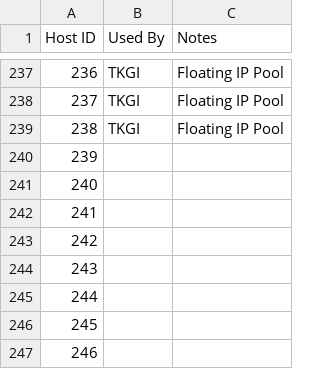
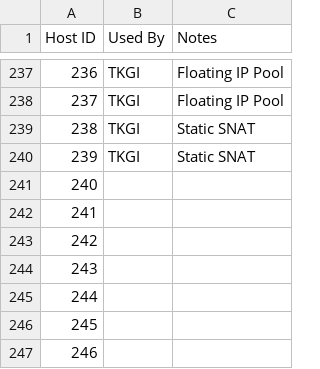
Before and after one commit to Tanzu-Solutions-Engineering/CaaSEnv, a CSV file: EnvironmentalInfo/10_193_39_0.csv, drawn as a sheet; only a part is shown, gaps mark what is left out.

Commit message:
Update 10_193_39_0.csv

```diff
--- a/EnvironmentalInfo/10_193_39_0.csv
+++ b/EnvironmentalInfo/10_193_39_0.csv
@@ -238,4 +238,4 @@
 237,TKGI,Floating IP Pool
-238,TKGI,Floating IP Pool
-239,,
+238,TKGI,Static SNAT
+239,TKGI,Static SNAT
 240,,
```
